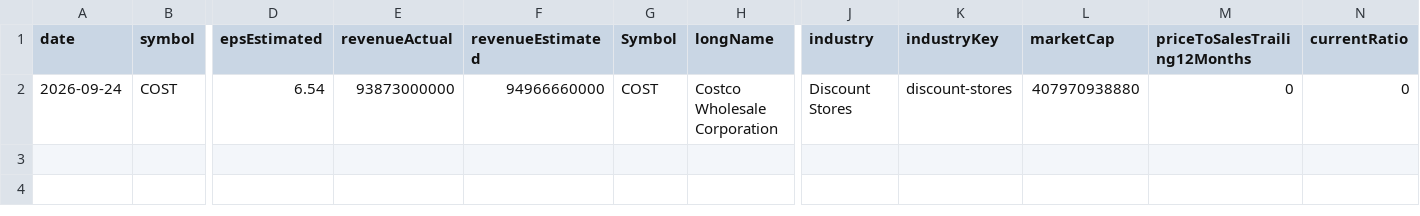
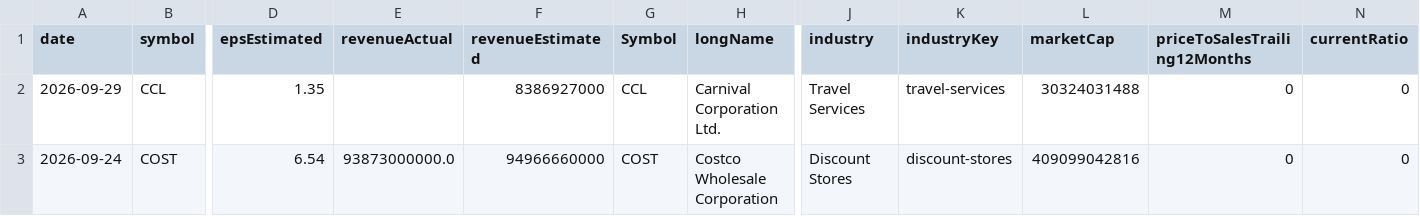
Before and after one commit to fishinmn/stock_screener, a CSV file: data/fundamentals_screener_recent_earnings.csv, drawn as a sheet; only a part is shown, gaps mark what is left out; addresses are those after the commit; rows hold the shown columns only; the diff names each change by its address in the sheet, - before the commit and + after, or states it on an @@ line.

```diff
--- a/data/fundamentals_screener_recent_earnings.csv
+++ b/data/fundamentals_screener_recent_earnings.csv
+row 2: 2026-09-29 | CCL | 1.35 |  | 8386927000 | CCL | Carnival Corporation Ltd. | Travel Services | travel-services | 30324031488 | 0 | 0
-E3 (revenueActual): 93873000000
+E3 (revenueActual): 93873000000.0
-L3 (marketCap): 407970938880
+L3 (marketCap): 409099042816
```
Also changed, not shown: data/recent_earnings_data.csv, data/upcoming_earnings.csv, 9 other files.
